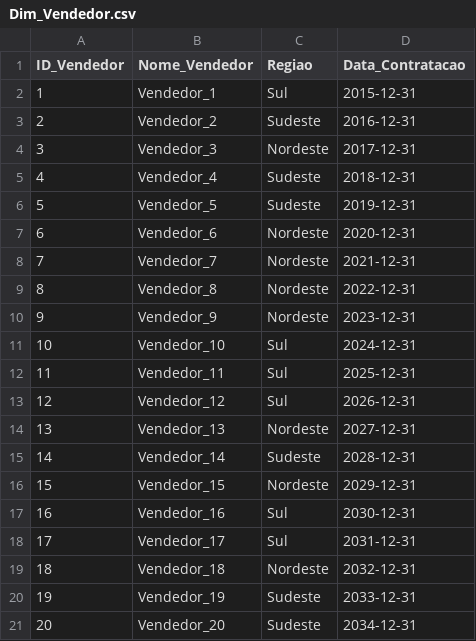
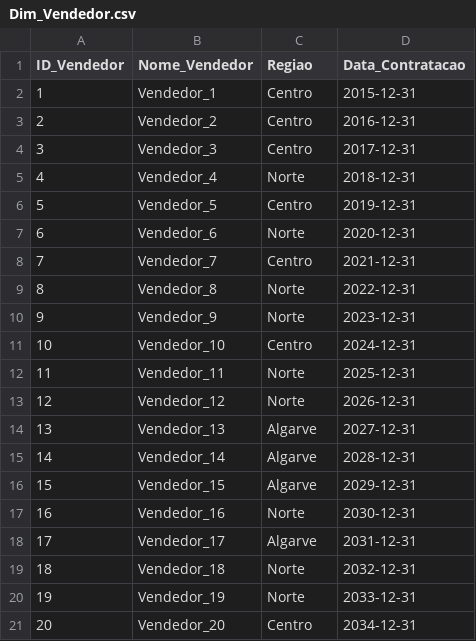
Before and after one commit to ericlima/etl_dados_trabalho_dw, a CSV file: Dim_Vendedor.csv, drawn as a sheet.

```diff
--- a/Dim_Vendedor.csv
+++ b/Dim_Vendedor.csv
@@ -1,21 +1,21 @@
 ID_Vendedor,Nome_Vendedor,Regiao,Data_Contratacao
-1,Vendedor_1,Sul,2015-12-31
-2,Vendedor_2,Sudeste,2016-12-31
-3,Vendedor_3,Nordeste,2017-12-31
-4,Vendedor_4,Sudeste,2018-12-31
-5,Vendedor_5,Sudeste,2019-12-31
-6,Vendedor_6,Nordeste,2020-12-31
-7,Vendedor_7,Nordeste,2021-12-31
-8,Vendedor_8,Nordeste,2022-12-31
-9,Vendedor_9,Nordeste,2023-12-31
-10,Vendedor_10,Sul,2024-12-31
-11,Vendedor_11,Sul,2025-12-31
-12,Vendedor_12,Sul,2026-12-31
-13,Vendedor_13,Nordeste,2027-12-31
-14,Vendedor_14,Sudeste,2028-12-31
-15,Vendedor_15,Nordeste,2029-12-31
-16,Vendedor_16,Sul,2030-12-31
-17,Vendedor_17,Sul,2031-12-31
-18,Vendedor_18,Nordeste,2032-12-31
-19,Vendedor_19,Sudeste,2033-12-31
-20,Vendedor_20,Sudeste,2034-12-31
+1,Vendedor_1,Centro,2015-12-31
+2,Vendedor_2,Centro,2016-12-31
+3,Vendedor_3,Centro,2017-12-31
+4,Vendedor_4,Norte,2018-12-31
+5,Vendedor_5,Centro,2019-12-31
+6,Vendedor_6,Norte,2020-12-31
+7,Vendedor_7,Centro,2021-12-31
+8,Vendedor_8,Norte,2022-12-31
+9,Vendedor_9,Norte,2023-12-31
+10,Vendedor_10,Centro,2024-12-31
+11,Vendedor_11,Norte,2025-12-31
+12,Vendedor_12,Norte,2026-12-31
+13,Vendedor_13,Algarve,2027-12-31
+14,Vendedor_14,Algarve,2028-12-31
+15,Vendedor_15,Algarve,2029-12-31
+16,Vendedor_16,Norte,2030-12-31
+17,Vendedor_17,Algarve,2031-12-31
+18,Vendedor_18,Norte,2032-12-31
+19,Vendedor_19,Norte,2033-12-31
+20,Vendedor_20,Centro,2034-12-31
```
Also changed, not shown: Dim_Cliente.csv, Dim_Produto.csv, 2 other files.
